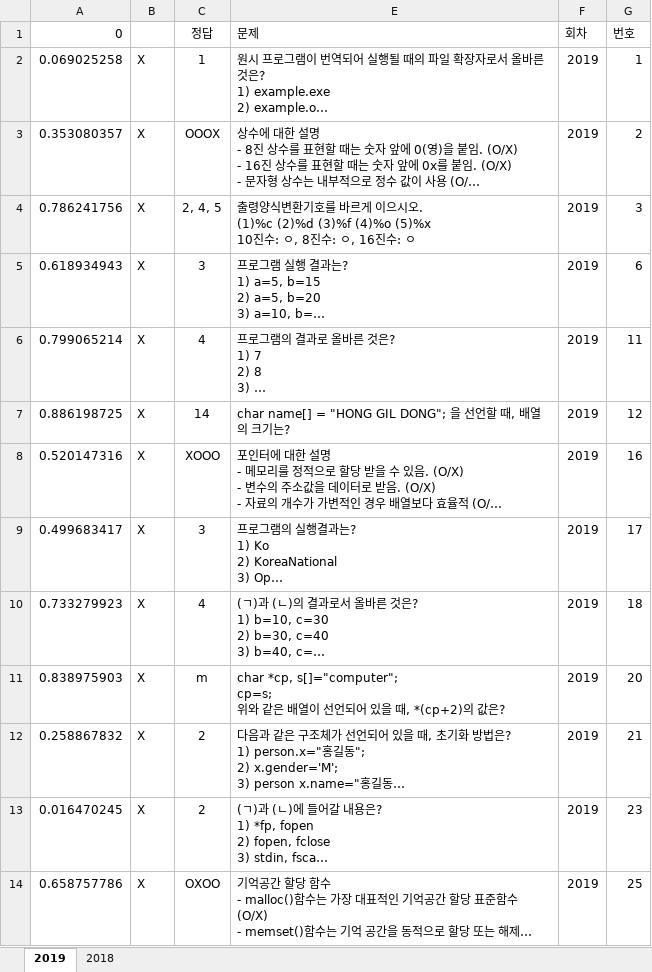
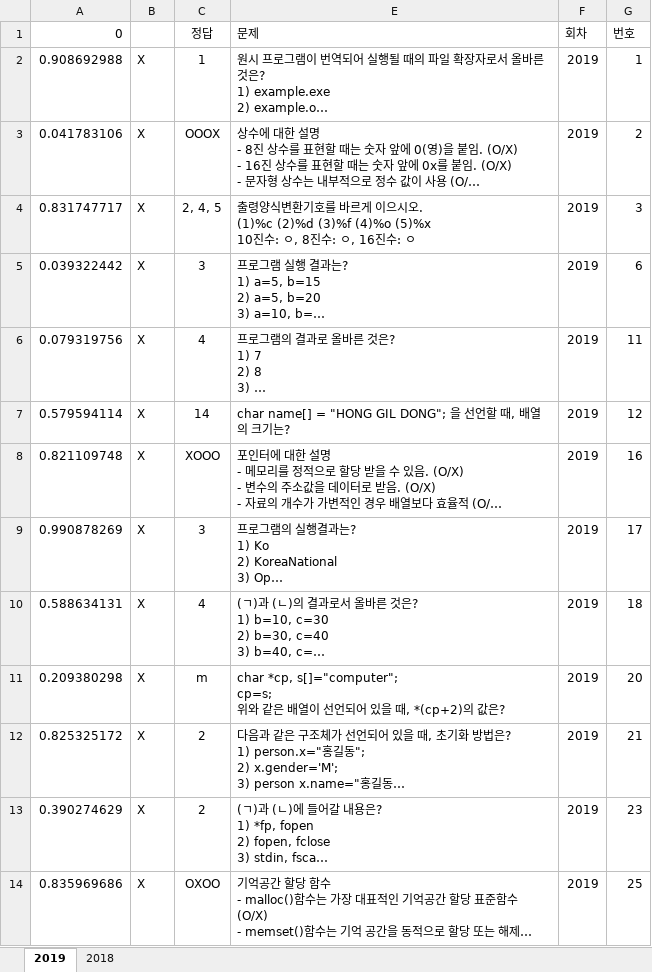
Before and after one commit to umingming/FinalExam, an Excel workbook: 1-1/C프로그래밍_기출.xlsx, sheet 2019, drawn as a sheet; long unchanged cells end in …; values as stored, in another font and other column widths than the file's, no borders; charts and pictures not drawn; the diff names each change by its address in the sheet, - before the commit and + after, or states it on an @@ line.

```diff
--- a/1-1/C프로그래밍_기출.xlsx (sheet 2019)
+++ b/1-1/C프로그래밍_기출.xlsx (sheet 2019)
-A2 (0): 0.069025258
+A2 (0): 0.908692988
-A3 (0): 0.353080357
+A3 (0): 0.041783106
-A4 (0): 0.786241756
+A4 (0): 0.831747717
-A5 (0): 0.618934943
+A5 (0): 0.039322442
-A6 (0): 0.799065214
+A6 (0): 0.079319756
-A7 (0): 0.886198725
+A7 (0): 0.579594114
-A8 (0): 0.520147316
+A8 (0): 0.821109748
-A9 (0): 0.499683417
+A9 (0): 0.990878269
-A10 (0): 0.733279923
+A10 (0): 0.588634131
-A11 (0): 0.838975903
+A11 (0): 0.209380298
-A12 (0): 0.258867832
+A12 (0): 0.825325172
-A13 (0): 0.016470245
+A13 (0): 0.390274629
-A14 (0): 0.658757786
+A14 (0): 0.835969686
```
Also changed, not shown: sheet 2018, charts or pictures.
